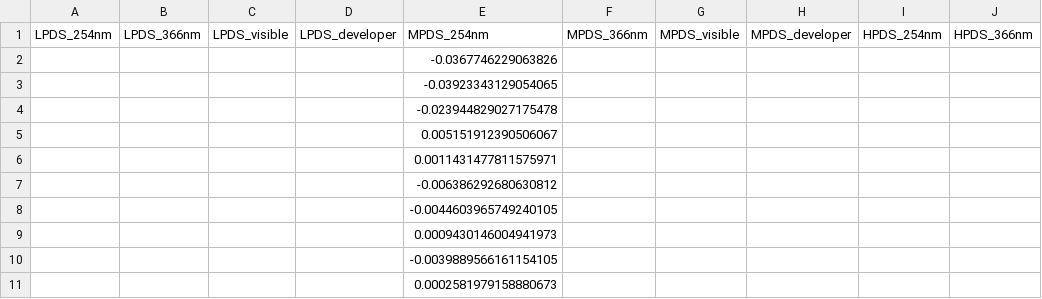
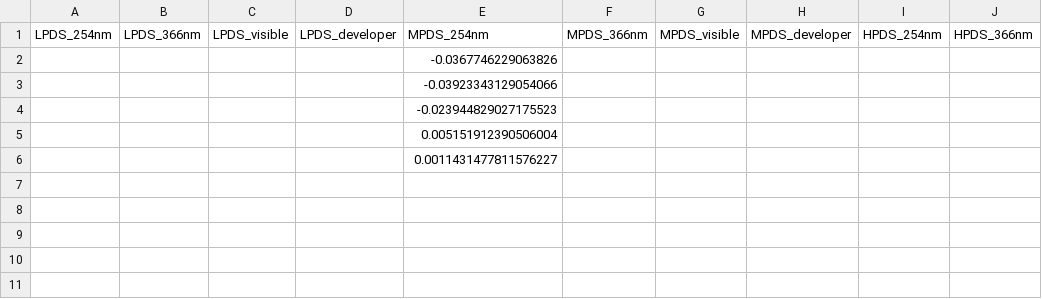
Before and after one commit to erusseil/HPTLC_extractor, a CSV file: HPTLC_data/features/c12.csv, drawn as a sheet; only a part is shown; rows hold the shown columns only; the diff names each change by its address in the sheet, - before the commit and + after, or states it on an @@ line.

```diff
--- a/HPTLC_data/features/c12.csv
+++ b/HPTLC_data/features/c12.csv
-E3: -0.03923343129054065
+E3: -0.03923343129054066
-E4: -0.023944829027175478
+E4: -0.023944829027175523
-E5: 0.005151912390506067
+E5: 0.005151912390506004
-E6: 0.0011431477811575971
+E6: 0.0011431477811576227
-row 7:  |  |  |  | -0.006386292680630812
-row 8:  |  |  |  | -0.0044603965749240105
-row 9:  |  |  |  | 0.0009430146004941973
-row 10:  |  |  |  | -0.0039889566161154105
-row 11:  |  |  |  | 0.0002581979158880673
```
Also changed, not shown: HPTLC_data/features/c1.csv, HPTLC_data/features/c10.csv, 28 other files.
